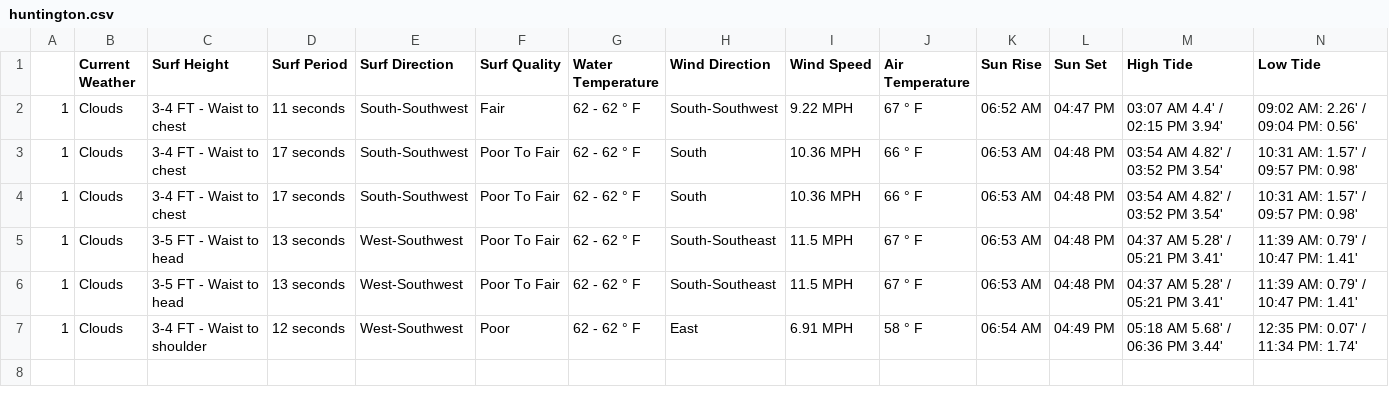
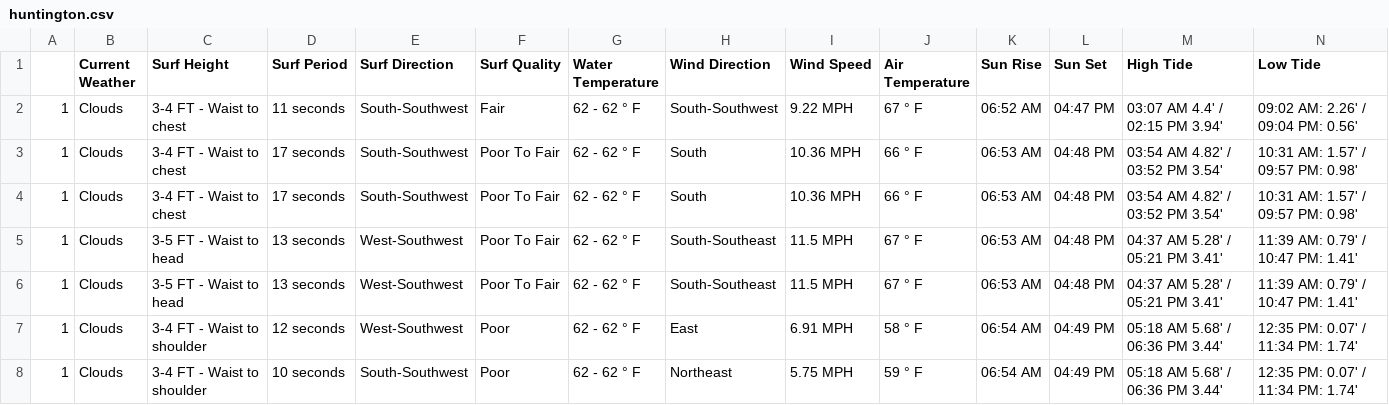
Before and after one commit to MischaRauch/wave_height_prediction_huntington, a CSV file: data/huntington.csv, drawn as a sheet; only a part is shown; rows hold the shown columns only; the diff names each change by its address in the sheet, - before the commit and + after, or states it on an @@ line.

Commit message:
Scrapper - Auto commit

```diff
--- a/data/huntington.csv
+++ b/data/huntington.csv
+row 8: 1 | Clouds | 3-4 FT - Waist to shoulder | 10 seconds | South-Southwest | Poor | 62 - 62 ° F | Northeast | 5.75 MPH | 59 ° F | 06:54 AM | 04:49 PM | 05:18 AM 5.68' / 06:36 PM 3.44' | 12:35 PM: 0.07' / 11:34 PM: 1.74'
```
